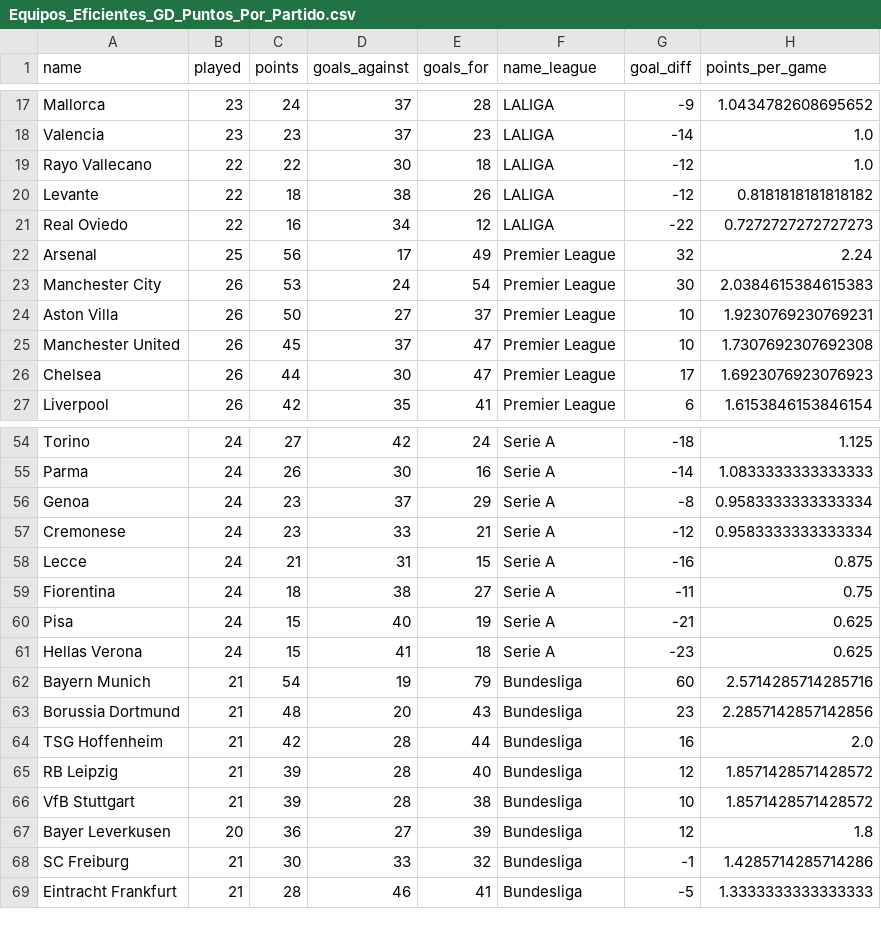
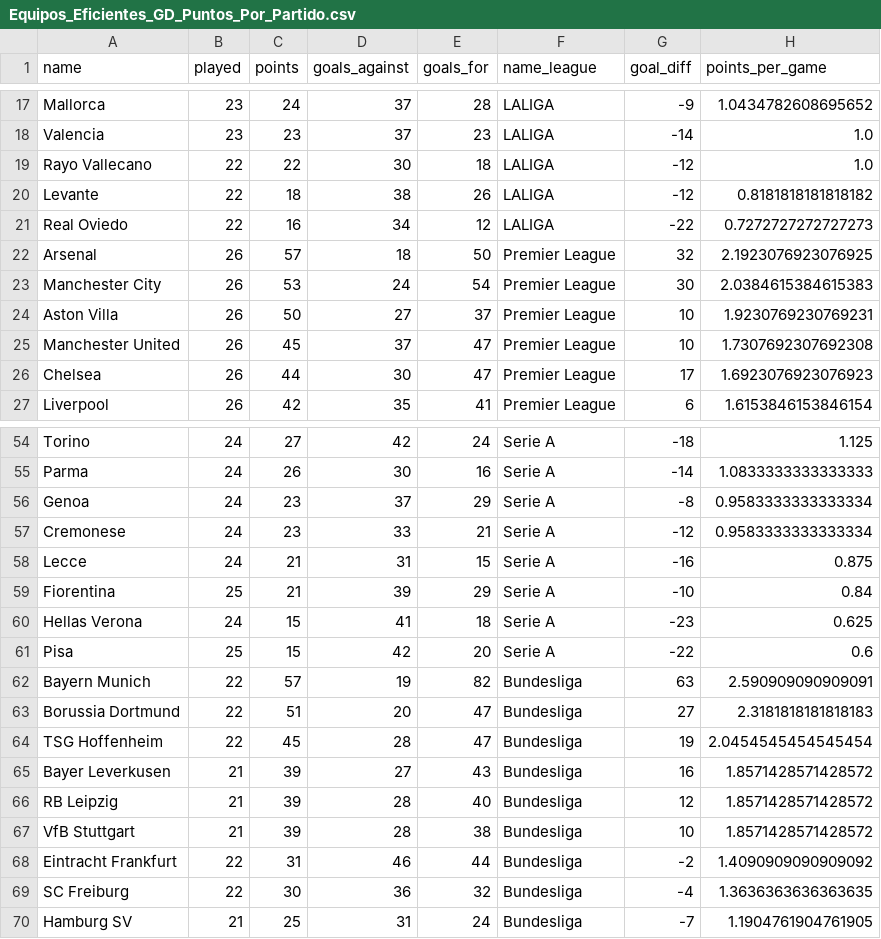
Before and after one commit to DavidCaraballoBulnes/Data-Preparation-ESPN-Soccer, a CSV file: data_output/Equipos_Eficientes_GD_Puntos_Por_Partido.csv, drawn as a sheet; only a part is shown, gaps mark what is left out; the diff covers the shown part only.

Commit message:
Cambios de la rama de David añadida
Además, se han actualizado los datos de los futbolistas que jugaron partido el día 14/02/2026

```diff
--- a/data_output/Equipos_Eficientes_GD_Puntos_Por_Partido.csv
+++ b/data_output/Equipos_Eficientes_GD_Puntos_Por_Partido.csv
@@ -21,3 +21,3 @@ Levante,22,18,38,26,LALIGA,-12,0.8181818181818182
 Real Oviedo,22,16,34,12,LALIGA,-22,0.7272727272727273
-Arsenal,25,56,17,49,Premier League,32,2.24
+Arsenal,26,57,18,50,Premier League,32,2.1923076923076925
 Manchester City,26,53,24,54,Premier League,30,2.0384615384615383
@@ -58,12 +58,13 @@ Cremonese,24,23,33,21,Serie A,-12,0.9583333333333334
 Lecce,24,21,31,15,Serie A,-16,0.875
-Fiorentina,24,18,38,27,Serie A,-11,0.75
-Pisa,24,15,40,19,Serie A,-21,0.625
+Fiorentina,25,21,39,29,Serie A,-10,0.84
 Hellas Verona,24,15,41,18,Serie A,-23,0.625
-Bayern Munich,21,54,19,79,Bundesliga,60,2.5714285714285716
-Borussia Dortmund,21,48,20,43,Bundesliga,23,2.2857142857142856
-TSG Hoffenheim,21,42,28,44,Bundesliga,16,2.0
+Pisa,25,15,42,20,Serie A,-22,0.6
+Bayern Munich,22,57,19,82,Bundesliga,63,2.590909090909091
+Borussia Dortmund,22,51,20,47,Bundesliga,27,2.3181818181818183
+TSG Hoffenheim,22,45,28,47,Bundesliga,19,2.0454545454545454
+Bayer Leverkusen,21,39,27,43,Bundesliga,16,1.8571428571428572
 RB Leipzig,21,39,28,40,Bundesliga,12,1.8571428571428572
 VfB Stuttgart,21,39,28,38,Bundesliga,10,1.8571428571428572
-Bayer Leverkusen,20,36,27,39,Bundesliga,12,1.8
-SC Freiburg,21,30,33,32,Bundesliga,-1,1.4285714285714286
-Eintracht Frankfurt,21,28,46,41,Bundesliga,-5,1.3333333333333333
+Eintracht Frankfurt,22,31,46,44,Bundesliga,-2,1.4090909090909092
+SC Freiburg,22,30,36,32,Bundesliga,-4,1.3636363636363635
+Hamburg SV,21,25,31,24,Bundesliga,-7,1.1904761904761905
```
Also changed, not shown: 1 added row, 2 removed rows and 50 edited cells elsewhere in this file, data_output/Ataques_vs_Defensas_Por_Equipo.csv, data_output/Victorias_Empates_Por_Liga.csv, 9 other files.
